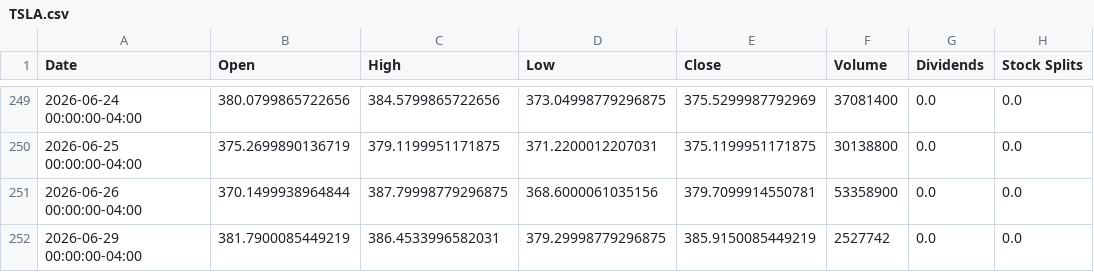
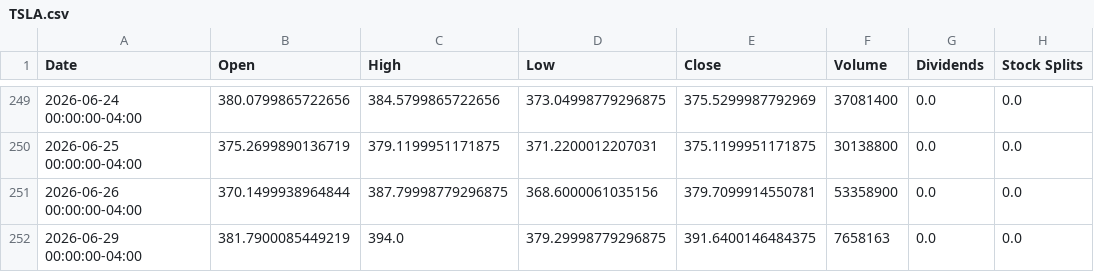
Before and after one commit to Exfakto/InstitutionalBounceScreener, a CSV file: data/TSLA.csv, drawn as a sheet; only a part is shown, gaps mark what is left out.

```diff
--- a/data/TSLA.csv
+++ b/data/TSLA.csv
@@ -251,2 +251,2 @@ Date,Open,High,Low,Close,Volume,Dividends,Stock Splits
 2026-06-26 00:00:00-04:00,370.1499938964844,387.79998779296875,368.6000061035156,379.7099914550781,53358900,0.0,0.0
-2026-06-29 00:00:00-04:00,381.7900085449219,386.4533996582031,379.29998779296875,385.9150085449219,2527742,0.0,0.0
+2026-06-29 00:00:00-04:00,381.7900085449219,394.0,379.29998779296875,391.6400146484375,7658163,0.0,0.0
```
Also changed, not shown: data/AAPL.csv, data/GOOGL.csv, 5 other files.
